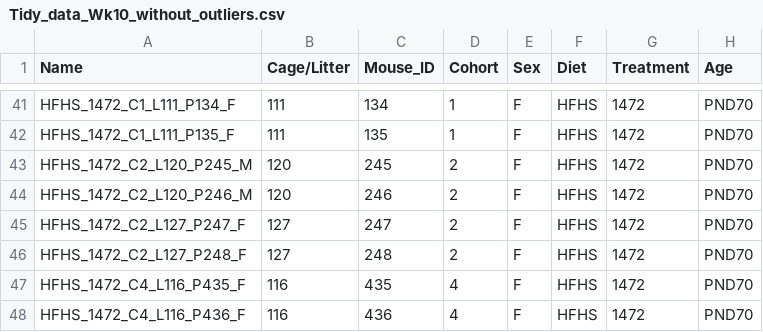
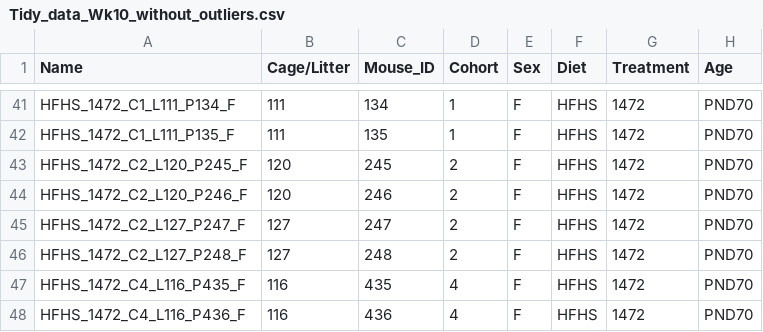
Before and after one commit to CristinaCuesta-Marti/earlylifeHFHS_feeding_microbiota_2025, a CSV file: Tidy_data_Wk10_without_outliers.csv, drawn as a sheet; only a part is shown, gaps mark what is left out; the diff names each change by its address in the sheet, - before the commit and + after, or states it on an @@ line.

Commit message:
Update Tidy_data_Wk10_without_outliers.csv

```diff
--- a/Tidy_data_Wk10_without_outliers.csv
+++ b/Tidy_data_Wk10_without_outliers.csv
-A43 (Name): HFHS_1472_C2_L120_P245_M
+A43 (Name): HFHS_1472_C2_L120_P245_F
-A44 (Name): HFHS_1472_C2_L120_P246_M
+A44 (Name): HFHS_1472_C2_L120_P246_F
```
